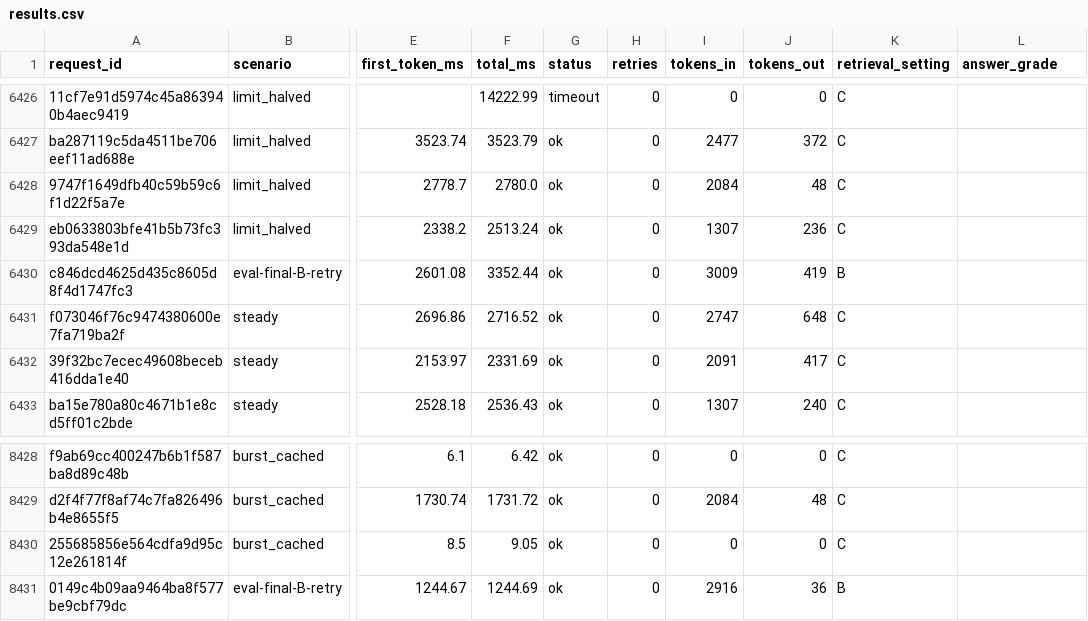
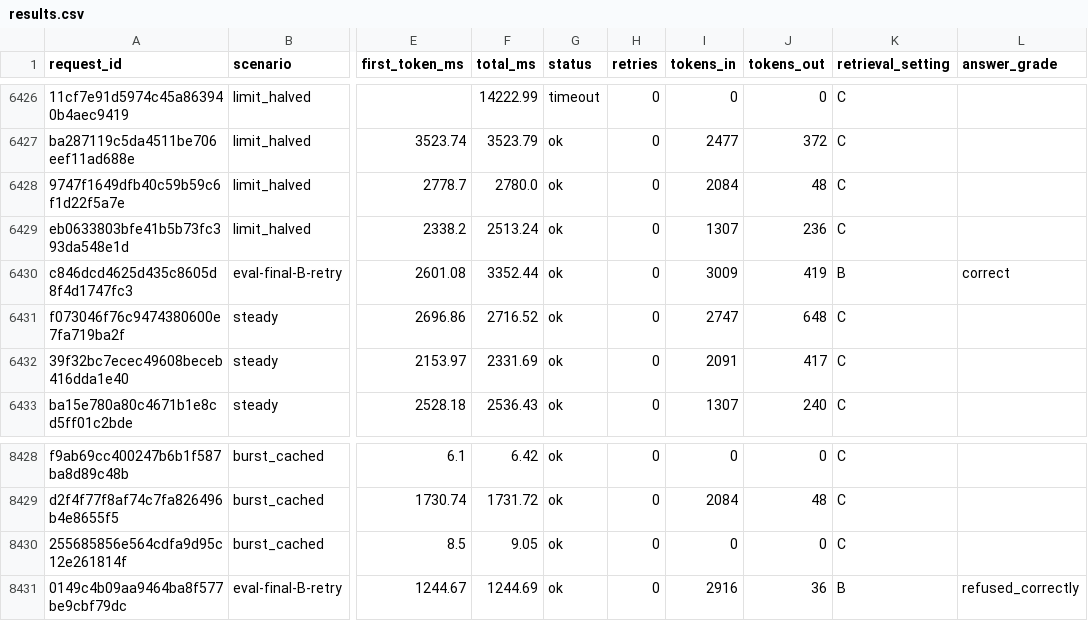
Before and after one commit to tanush122/the_relay, a CSV file: data/results.csv, drawn as a sheet; only a part is shown, gaps mark what is left out; the diff covers the shown part only; the diff names each change by its address in the sheet, - before the commit and + after, or states it on an @@ line.

```diff
--- a/data/results.csv
+++ b/data/results.csv
-L6430 (answer_grade): (empty)
+L6430 (answer_grade): correct
-L8431 (answer_grade): (empty)
+L8431 (answer_grade): refused_correctly
```
Also changed, not shown: 52 edited cells elsewhere in this file, data/grading/eval-final-A.csv, data/grading/eval-final-B.csv, 11 other files.
